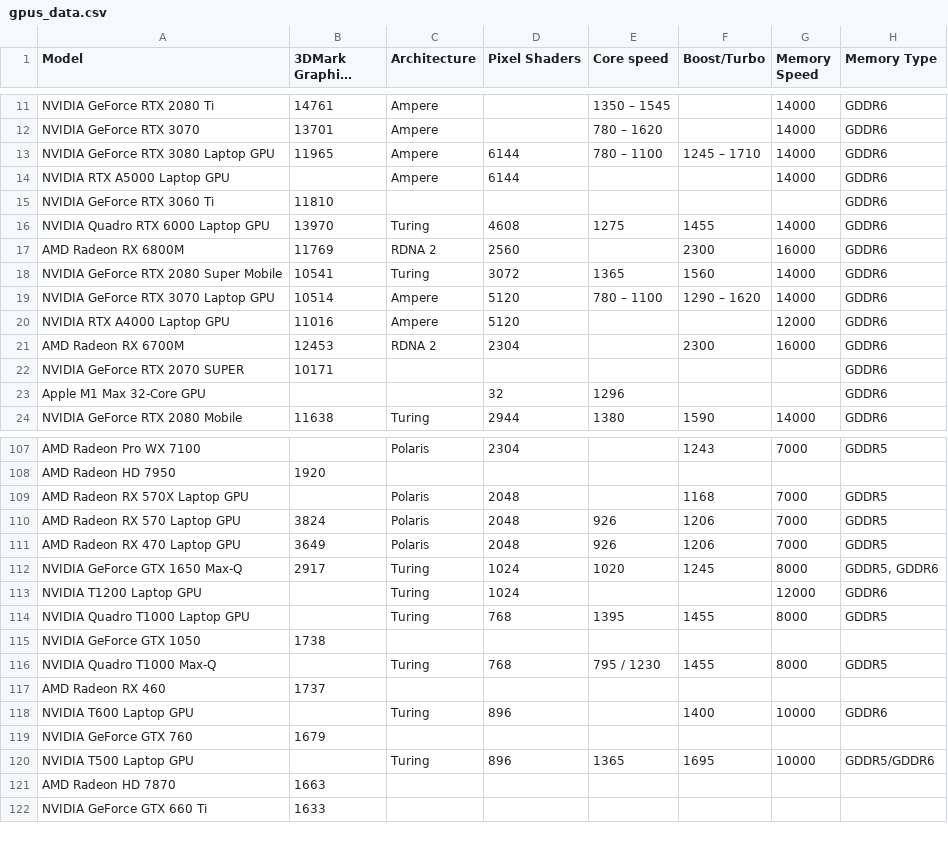
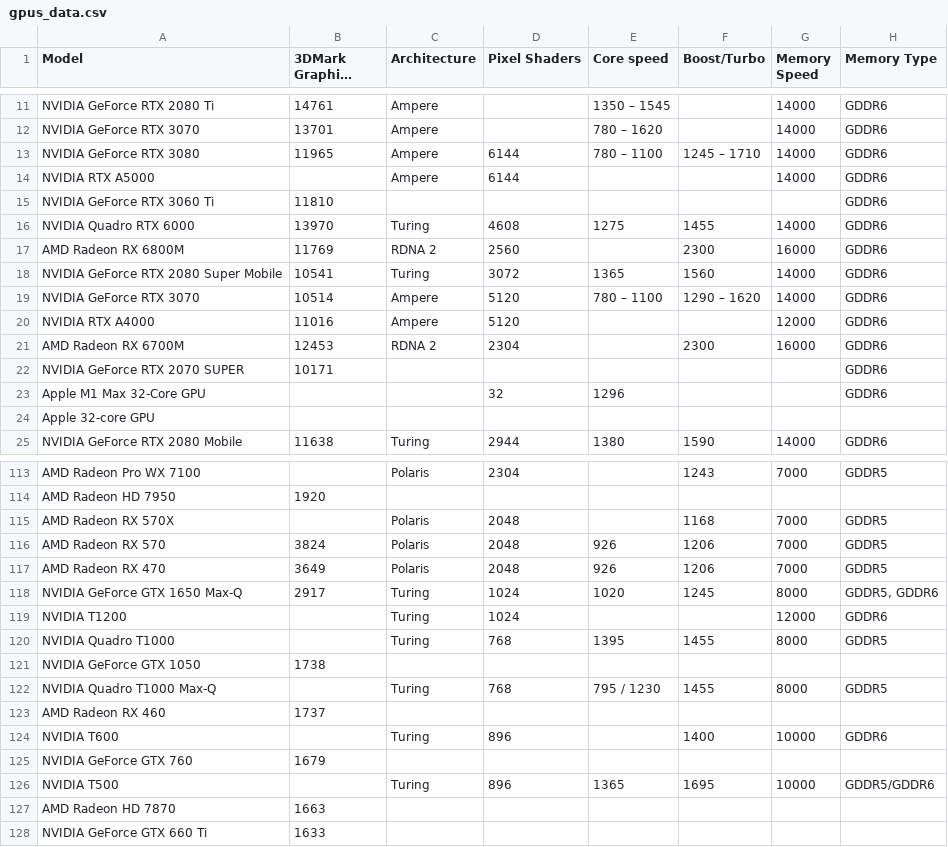
Before and after one commit to shotttik/startup, a CSV file: automation/Resources/gpus_data.csv, drawn as a sheet; only a part is shown, gaps mark what is left out; long unchanged cells end in …; the diff covers the shown part only.

```diff
--- a/automation/Resources/gpus_data.csv
+++ b/automation/Resources/gpus_data.csv
@@ -12,10 +12,10 @@ NVIDIA GeForce RTX 2080 Ti,14761,Ampere,,1350 – 1545,,14000,GDDR6
 NVIDIA GeForce RTX 3070,13701,Ampere,,780 – 1620,,14000,GDDR6
-NVIDIA GeForce RTX 3080 Laptop GPU,11965,Ampere,6144,780 – 1100,1245 – 1710,14000,GDDR6
-NVIDIA RTX A5000 Laptop GPU,,Ampere,6144,,,14000,GDDR6
+NVIDIA GeForce RTX 3080,11965,Ampere,6144,780 – 1100,1245 – 1710,14000,GDDR6
+NVIDIA RTX A5000,,Ampere,6144,,,14000,GDDR6
 NVIDIA GeForce RTX 3060 Ti,11810,,,,,,GDDR6
-NVIDIA Quadro RTX 6000 Laptop GPU,13970,Turing,4608,1275,1455,14000,GDDR6
+NVIDIA Quadro RTX 6000,13970,Turing,4608,1275,1455,14000,GDDR6
 AMD Radeon RX 6800M,11769,RDNA 2,2560,,2300,16000,GDDR6
 NVIDIA GeForce RTX 2080 Super Mobile,10541,Turing,3072,1365,1560,14000,GDDR6
-NVIDIA GeForce RTX 3070 Laptop GPU,10514,Ampere,5120,780 – 1100,1290 – 1620,14000,GDDR6
-NVIDIA RTX A4000 Laptop GPU,11016,Ampere,5120,,,12000,GDDR6
+NVIDIA GeForce RTX 3070,10514,Ampere,5120,780 – 1100,1290 – 1620,14000,GDDR6
+NVIDIA RTX A4000,11016,Ampere,5120,,,12000,GDDR6
 AMD Radeon RX 6700M,12453,RDNA 2,2304,,2300,16000,GDDR6
@@ -23,2 +23,3 @@ NVIDIA GeForce RTX 2070 SUPER,10171,,,,,,GDDR6
 Apple M1 Max 32-Core GPU,,,32,1296,,,GDDR6
+Apple 32‑core GPU,,,,,,
 NVIDIA GeForce RTX 2080 Mobile,11638,Turing,2944,1380,1590,14000,GDDR6
@@ -108,8 +114,8 @@ AMD Radeon Pro WX 7100,,Polaris,2304,,1243,7000,GDDR5
 AMD Radeon HD 7950,1920,,,,,,
-AMD Radeon RX 570X Laptop GPU,,Polaris,2048,,1168,7000,GDDR5
-AMD Radeon RX 570 Laptop GPU,3824,Polaris,2048,926,1206,7000,GDDR5
-AMD Radeon RX 470 Laptop GPU,3649,Polaris,2048,926,1206,7000,GDDR5
+AMD Radeon RX 570X,,Polaris,2048,,1168,7000,GDDR5
+AMD Radeon RX 570,3824,Polaris,2048,926,1206,7000,GDDR5
+AMD Radeon RX 470,3649,Polaris,2048,926,1206,7000,GDDR5
 NVIDIA GeForce GTX 1650 Max-Q,2917,Turing,1024,1020,1245,8000,"GDDR5, GDDR6"
-NVIDIA T1200 Laptop GPU,,Turing,1024,,,12000,GDDR6
-NVIDIA Quadro T1000 Laptop GPU,,Turing,768,1395,1455,8000,GDDR5
+NVIDIA T1200,,Turing,1024,,,12000,GDDR6
+NVIDIA Quadro T1000,,Turing,768,1395,1455,8000,GDDR5
 NVIDIA GeForce GTX 1050,1738,,,,,,
@@ -117,5 +123,5 @@ NVIDIA Quadro T1000 Max-Q,,Turing,768,795 / 1230,1455,8000,GDDR5
 AMD Radeon RX 460,1737,,,,,,
-NVIDIA T600 Laptop GPU,,Turing,896,,1400,10000,GDDR6
+NVIDIA T600,,Turing,896,,1400,10000,GDDR6
 NVIDIA GeForce GTX 760,1679,,,,,,
-NVIDIA T500 Laptop GPU,,Turing,896,1365,1695,10000,GDDR5/GDDR6
+NVIDIA T500,,Turing,896,1365,1695,10000,GDDR5/GDDR6
 AMD Radeon HD 7870,1663,,,,,,
```
Also changed, not shown: 6 added rows, 2 moved rows and 14 edited cells elsewhere in this file, 4 other files.
